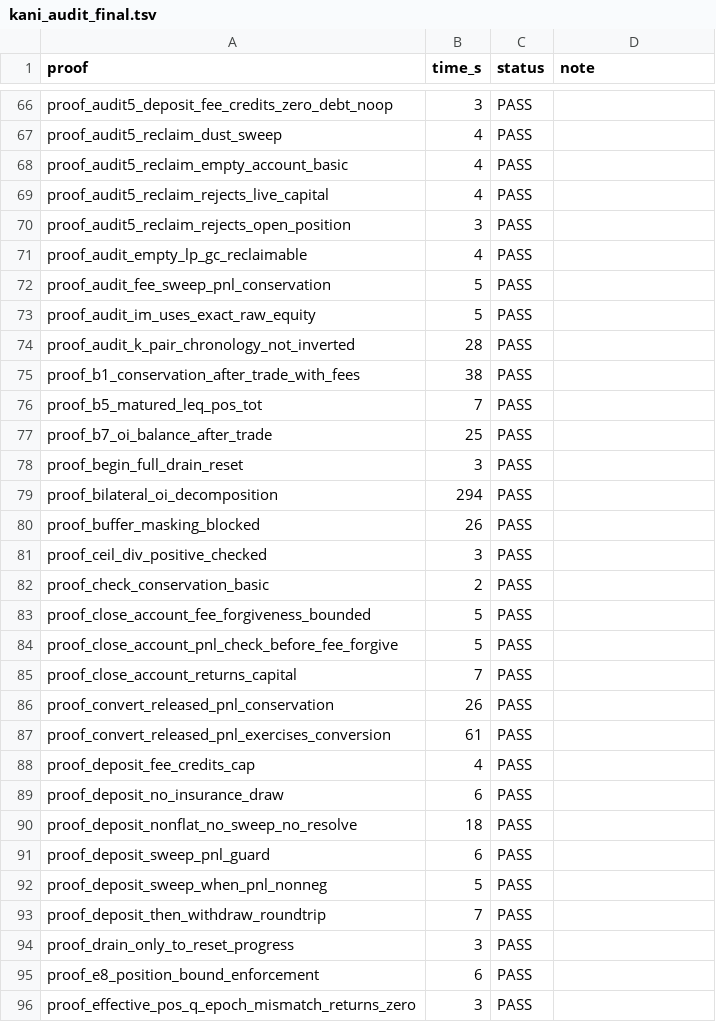
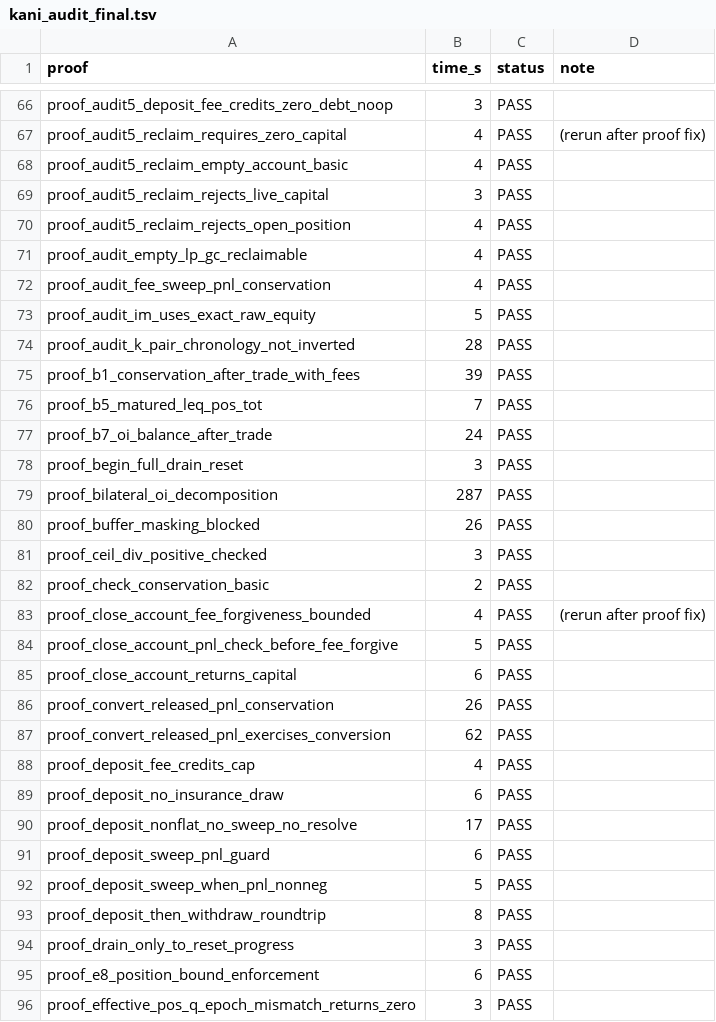
Before and after one commit to dcccrypto/percolator, a TSV file: kani_audit_final.tsv, drawn as a sheet; only a part is shown, gaps mark what is left out; the diff covers the shown part only; the diff names each change by its address in the sheet, - before the commit and + after, or states it on an @@ line.

```diff
--- a/kani_audit_final.tsv
+++ b/kani_audit_final.tsv
-A67 (proof): proof_audit5_reclaim_dust_sweep
+A67 (proof): proof_audit5_reclaim_requires_zero_capital
-D67 (note): (empty)
+D67 (note): (rerun after proof fix)
-B69 (time_s): 4
+B69 (time_s): 3
-B70 (time_s): 3
+B70 (time_s): 4
-B72 (time_s): 5
+B72 (time_s): 4
-B75 (time_s): 38
+B75 (time_s): 39
-B77 (time_s): 25
+B77 (time_s): 24
-B79 (time_s): 294
+B79 (time_s): 287
-B83 (time_s): 5
+B83 (time_s): 4
-D83 (note): (empty)
+D83 (note): (rerun after proof fix)
-B85 (time_s): 7
+B85 (time_s): 6
-B87 (time_s): 61
+B87 (time_s): 62
-B90 (time_s): 18
+B90 (time_s): 17
-B93 (time_s): 7
+B93 (time_s): 8
```
Also changed, not shown: 2 added rows, 4 removed rows and 117 edited cells elsewhere in this file, kani_audit_full.tsv, 3 other files.
